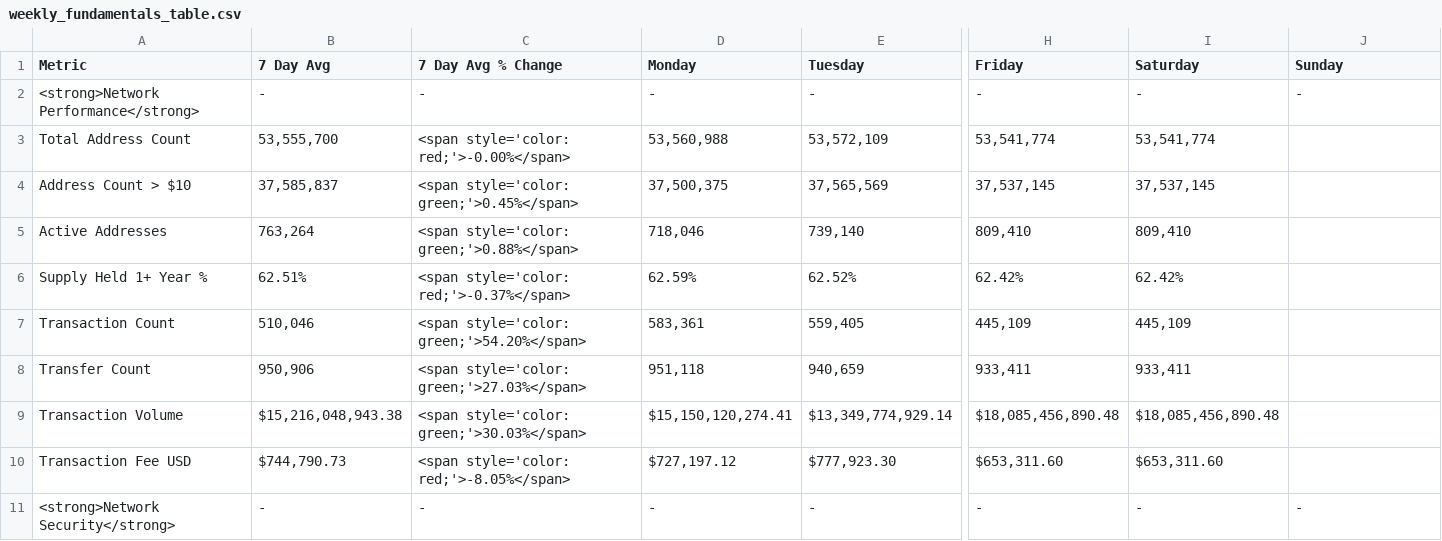
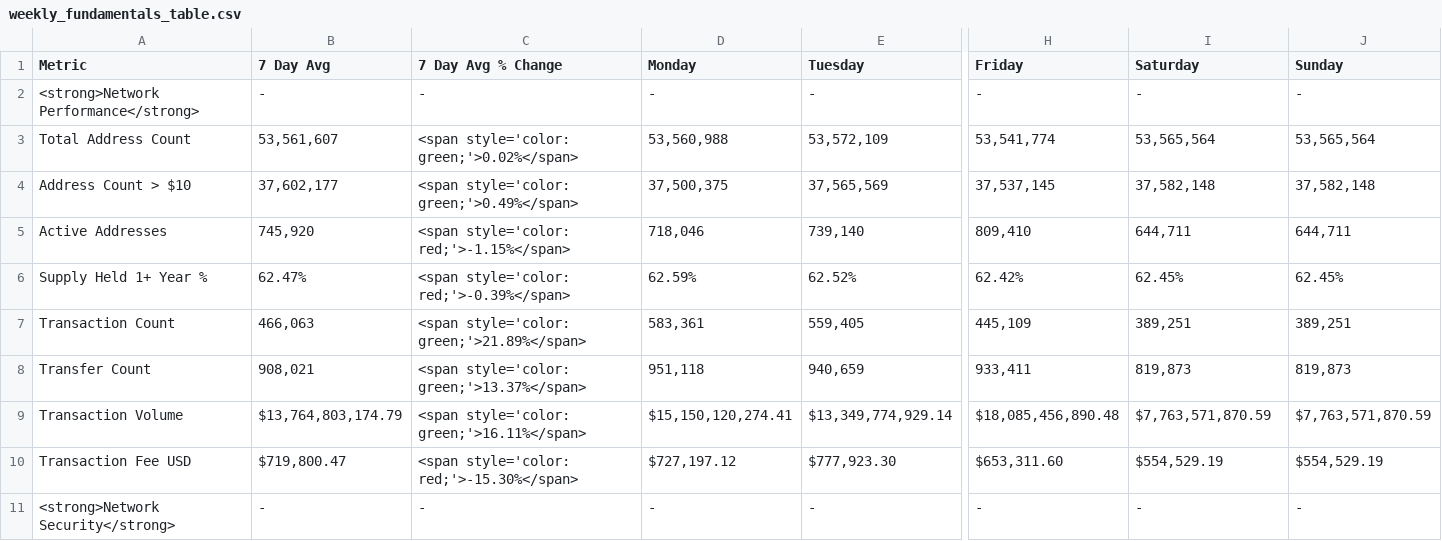
Before and after one commit to SecretSatoshis/Bitcoin-Report-Library, a CSV file: csv/weekly_fundamentals_table.csv, drawn as a sheet; only a part is shown, gaps mark what is left out; the diff covers the shown part only; the diff names each change by its address in the sheet, - before the commit and + after, or states it on an @@ line.

```diff
--- a/csv/weekly_fundamentals_table.csv
+++ b/csv/weekly_fundamentals_table.csv
-B3 (7 Day Avg): 53,555,700
+B3 (7 Day Avg): 53,561,607
-C3 (7 Day Avg % Change): <span style='color: red;'>-0.00%</span>
+C3 (7 Day Avg % Change): <span style='color: green;'>0.02%</span>
-I3 (Saturday): 53,541,774
+I3 (Saturday): 53,565,564
-J3 (Sunday): (empty)
+J3 (Sunday): 53,565,564
-B4 (7 Day Avg): 37,585,837
+B4 (7 Day Avg): 37,602,177
-C4 (7 Day Avg % Change): <span style='color: green;'>0.45%</span>
+C4 (7 Day Avg % Change): <span style='color: green;'>0.49%</span>
-I4 (Saturday): 37,537,145
+I4 (Saturday): 37,582,148
-J4 (Sunday): (empty)
+J4 (Sunday): 37,582,148
-B5 (7 Day Avg): 763,264
+B5 (7 Day Avg): 745,920
-C5 (7 Day Avg % Change): <span style='color: green;'>0.88%</span>
+C5 (7 Day Avg % Change): <span style='color: red;'>-1.15%</span>
-I5 (Saturday): 809,410
+I5 (Saturday): 644,711
-J5 (Sunday): (empty)
+J5 (Sunday): 644,711
-B6 (7 Day Avg): 62.51%
+B6 (7 Day Avg): 62.47%
-C6 (7 Day Avg % Change): <span style='color: red;'>-0.37%</span>
+C6 (7 Day Avg % Change): <span style='color: red;'>-0.39%</span>
-I6 (Saturday): 62.42%
+I6 (Saturday): 62.45%
-J6 (Sunday): (empty)
+J6 (Sunday): 62.45%
-B7 (7 Day Avg): 510,046
+B7 (7 Day Avg): 466,063
-C7 (7 Day Avg % Change): <span style='color: green;'>54.20%</span>
+C7 (7 Day Avg % Change): <span style='color: green;'>21.89%</span>
-I7 (Saturday): 445,109
+I7 (Saturday): 389,251
-J7 (Sunday): (empty)
+J7 (Sunday): 389,251
-B8 (7 Day Avg): 950,906
+B8 (7 Day Avg): 908,021
-C8 (7 Day Avg % Change): <span style='color: green;'>27.03%</span>
+C8 (7 Day Avg % Change): <span style='color: green;'>13.37%</span>
-I8 (Saturday): 933,411
+I8 (Saturday): 819,873
-J8 (Sunday): (empty)
+J8 (Sunday): 819,873
-B9 (7 Day Avg): $15,216,048,943.38
+B9 (7 Day Avg): $13,764,803,174.79
-C9 (7 Day Avg % Change): <span style='color: green;'>30.03%</span>
+C9 (7 Day Avg % Change): <span style='color: green;'>16.11%</span>
-I9 (Saturday): $18,085,456,890.48
+I9 (Saturday): $7,763,571,870.59
-J9 (Sunday): (empty)
+J9 (Sunday): $7,763,571,870.59
-B10 (7 Day Avg): $744,790.73
+B10 (7 Day Avg): $719,800.47
-C10 (7 Day Avg % Change): <span style='color: red;'>-8.05%</span>
+C10 (7 Day Avg % Change): <span style='color: red;'>-15.30%</span>
-I10 (Saturday): $653,311.60
+I10 (Saturday): $554,529.19
-J10 (Sunday): (empty)
+J10 (Sunday): $554,529.19
```
Also changed, not shown: 48 edited cells elsewhere in this file, csv/monthly_heatmap_data.csv, csv/roi_table.csv, 10 other files.
